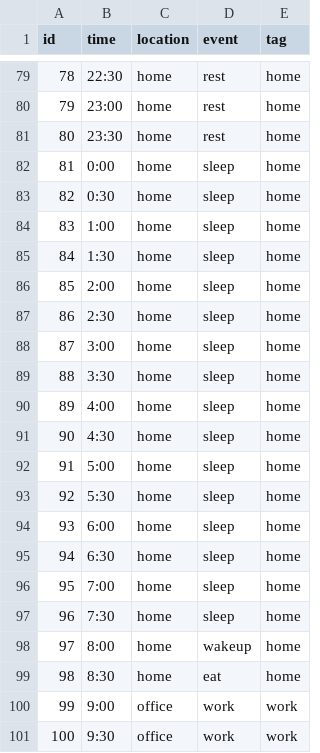
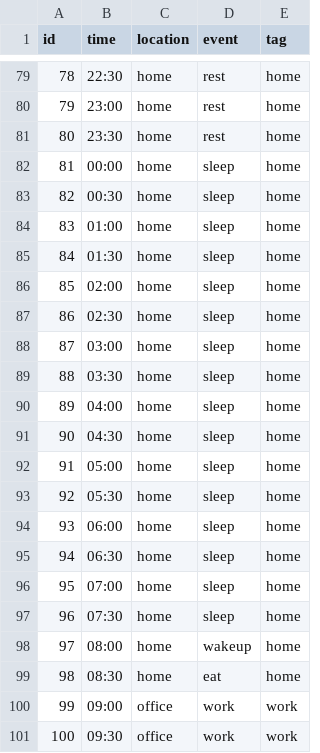
Before and after one commit to wingold-student/cmsc818g-pda, a CSV file: src/main/resources/data_tables/Calendar.csv (was src/main/resources/data_tables/Calender.csv), drawn as a sheet; only a part is shown, gaps mark what is left out; the diff covers the shown part only.

```diff
--- a/src/main/resources/data_tables/Calender.csv
+++ b/src/main/resources/data_tables/Calendar.csv
@@ -81,21 +81,21 @@ id,time,location,event,tag
 80,23:30,home,rest,home
-81,0:00,home,sleep,home
-82,0:30,home,sleep,home
-83,1:00,home,sleep,home
-84,1:30,home,sleep,home
-85,2:00,home,sleep,home
-86,2:30,home,sleep,home
-87,3:00,home,sleep,home
-88,3:30,home,sleep,home
-89,4:00,home,sleep,home
-90,4:30,home,sleep,home
-91,5:00,home,sleep,home
-92,5:30,home,sleep,home
-93,6:00,home,sleep,home
-94,6:30,home,sleep,home
-95,7:00,home,sleep,home
-96,7:30,home,sleep,home
-97,8:00,home,wakeup,home
-98,8:30,home,eat,home
-99,9:00,office,work,work
-100,9:30,office,work,work
+81,00:00,home,sleep,home
+82,00:30,home,sleep,home
+83,01:00,home,sleep,home
+84,01:30,home,sleep,home
+85,02:00,home,sleep,home
+86,02:30,home,sleep,home
+87,03:00,home,sleep,home
+88,03:30,home,sleep,home
+89,04:00,home,sleep,home
+90,04:30,home,sleep,home
+91,05:00,home,sleep,home
+92,05:30,home,sleep,home
+93,06:00,home,sleep,home
+94,06:30,home,sleep,home
+95,07:00,home,sleep,home
+96,07:30,home,sleep,home
+97,08:00,home,wakeup,home
+98,08:30,home,eat,home
+99,09:00,office,work,work
+100,09:30,office,work,work
```
Also changed, not shown: 24 edited cells elsewhere in this file, src/main/resources/data_tables/BloodPressureCuff.csv, 1 other file.
